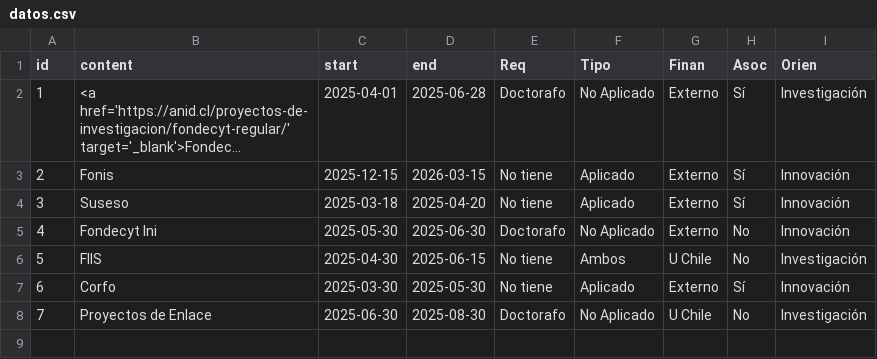
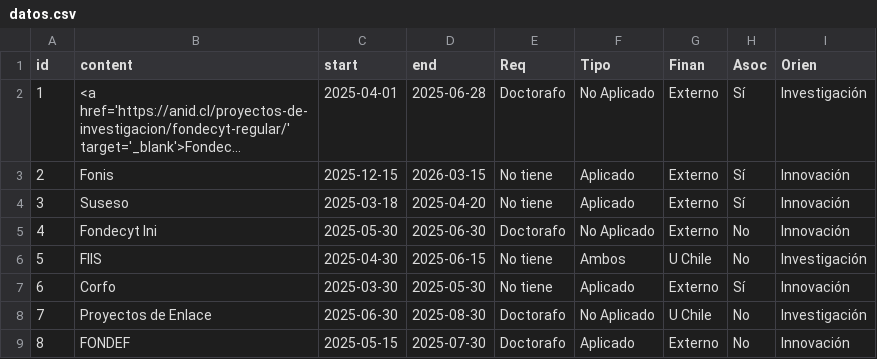
Before and after one commit to jagodap/Coordinacion_investigacion, a CSV file: datos.csv, drawn as a sheet; long unchanged cells end in ….

Commit message:
Update datos.csv

```diff
--- a/datos.csv
+++ b/datos.csv
@@ -8 +8,2 @@ id,content,start,end,Req,Tipo,Finan,Asoc,Orien
 7,Proyectos de Enlace,2025-06-30,2025-08-30,Doctorafo,No Aplicado,U Chile,No,Investigación
+8,FONDEF ,2025-05-15,2025-07-30,Doctorafo,Aplicado,Externo,No,Innovación
```
